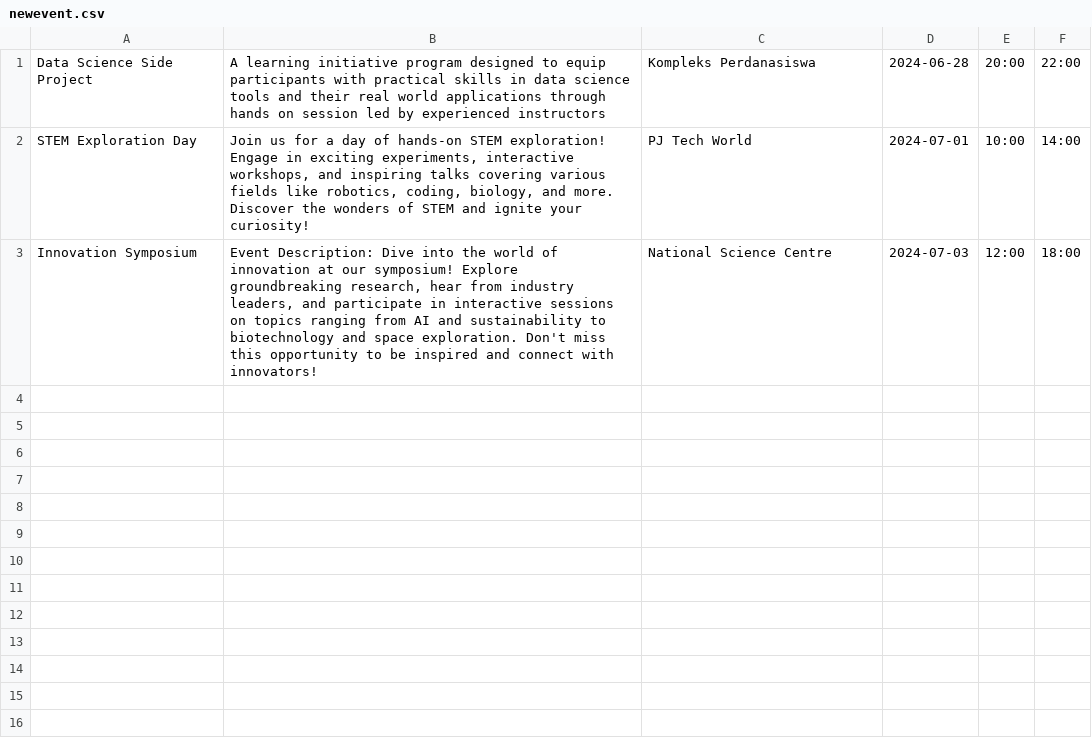
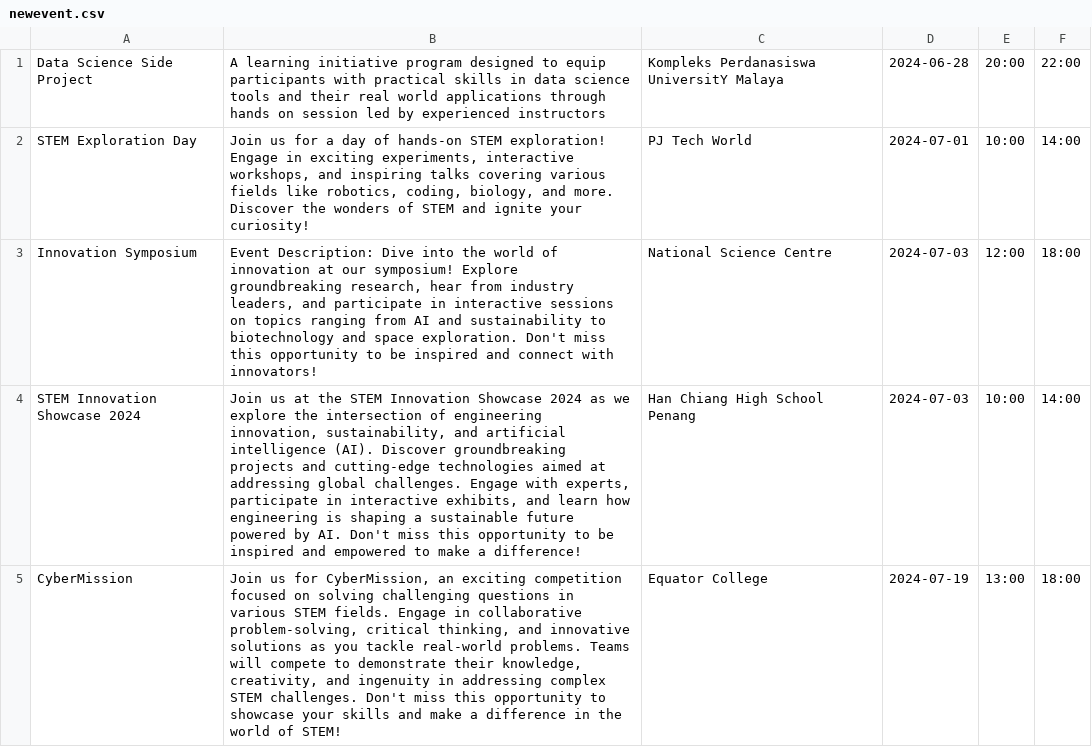
Before and after one commit to RextonRZ/HACKING-THE-FUTURE-WIA1002-Group-Assignment, a CSV file: src/main/java/Data/newevent.csv, drawn as a sheet; only a part is shown; the diff covers the shown part only.

```diff
--- a/src/main/java/Data/newevent.csv
+++ b/src/main/java/Data/newevent.csv
@@ -1,3 +1,5 @@
-Data Science Side Project|A learning initiative program designed to equip participants with practical skills in data science tools and their real world applications through hands on session led by experienced instructors|Kompleks Perdanasiswa|2024-06-28|20:00|22:00
+Data Science Side Project|A learning initiative program designed to equip participants with practical skills in data science tools and their real world applications through hands on session led by experienced instructors|Kompleks Perdanasiswa UniversitY Malaya|2024-06-28|20:00|22:00
 STEM Exploration Day|Join us for a day of hands-on STEM exploration! Engage in exciting experiments, interactive workshops, and inspiring talks covering various fields like robotics, coding, biology, and more. Discover the wonders of STEM and ignite your curiosity!|PJ Tech World|2024-07-01|10:00|14:00
 Innovation Symposium|Event Description: Dive into the world of innovation at our symposium! Explore groundbreaking research, hear from industry leaders, and participate in interactive sessions on topics ranging from AI and sustainability to biotechnology and space exploration. Don't miss this opportunity to be inspired and connect with innovators!|National Science Centre|2024-07-03|12:00|18:00
+STEM Innovation Showcase 2024|Join us at the STEM Innovation Showcase 2024 as we explore the intersection of engineering innovation, sustainability, and artificial intelligence (AI). Discover groundbreaking projects and cutting-edge technologies aimed at addressing global challenges. Engage with experts, participate in interactive exhibits, and learn how engineering is shaping a sustainable future powered by AI. Don't miss this opportunity to be inspired and empowered to make a difference!|Han Chiang High School Penang|2024-07-03|10:00|14:00
+CyberMission|Join us for CyberMission, an exciting competition focused on solving challenging questions in various STEM fields. Engage in collaborative problem-solving, critical thinking, and innovative solutions as you tackle real-world problems. Teams will compete to demonstrate their knowledge, creativity, and ingenuity in addressing complex STEM challenges. Don't miss this opportunity to showcase your skills and make a difference in the world of STEM!|Equator College|2024-07-19|13:00|18:00
```
Also changed, not shown: 5 added rows elsewhere in this file, 1 other file.
